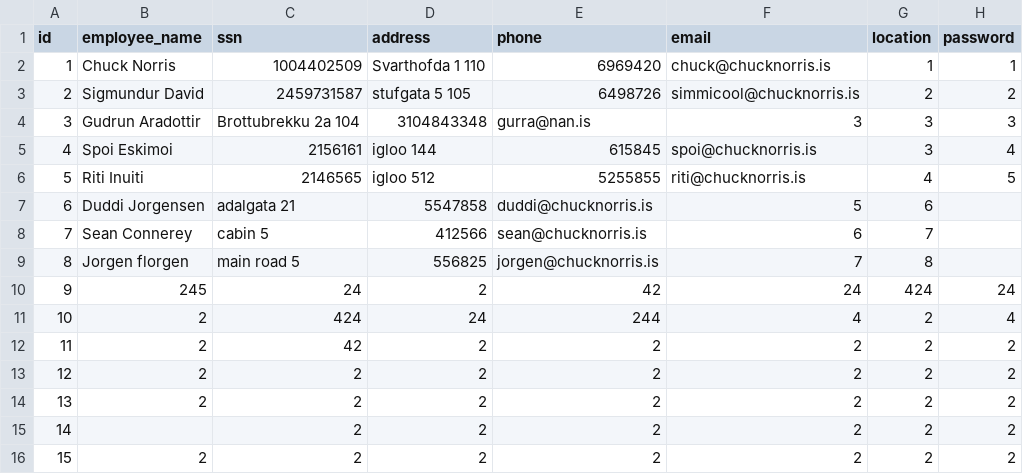
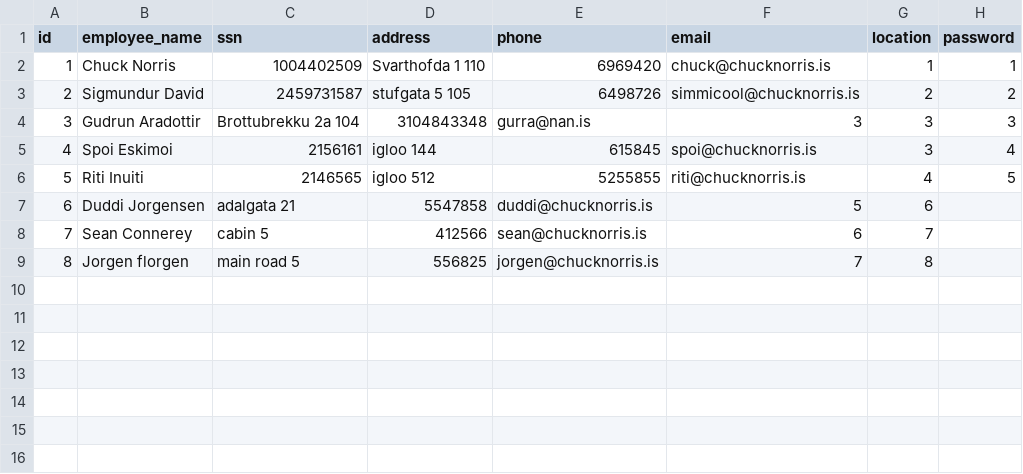
Before and after one commit to arnort20/ChuckNorris, a CSV file: Data_files/Employees.csv, drawn as a sheet; the diff names each change by its address in the sheet, - before the commit and + after, or states it on an @@ line.

```diff
--- a/Data_files/Employees.csv
+++ b/Data_files/Employees.csv
-row 10: 9 | 245 | 24 | 2 | 42 | 24 | 424 | 24
-row 11: 10 | 2 | 424 | 24 | 244 | 4 | 2 | 4
-row 12: 11 | 2 | 42 | 2 | 2 | 2 | 2 | 2
-row 13: 12 | 2 | 2 | 2 | 2 | 2 | 2 | 2
-row 14: 13 | 2 | 2 | 2 | 2 | 2 | 2 | 2
-row 15: 14 |  | 2 | 2 | 2 | 2 | 2 | 2
-row 16: 15 | 2 | 2 | 2 | 2 | 2 | 2 | 2
```
Also changed, not shown: Data_files/Contracts.csv, Data_files/Destinations.csv, 4 other files.
